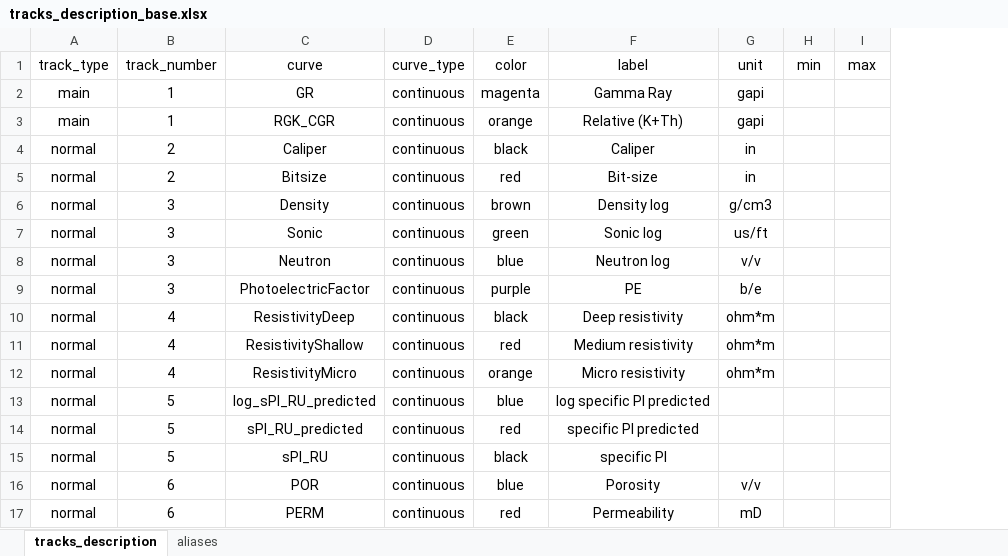
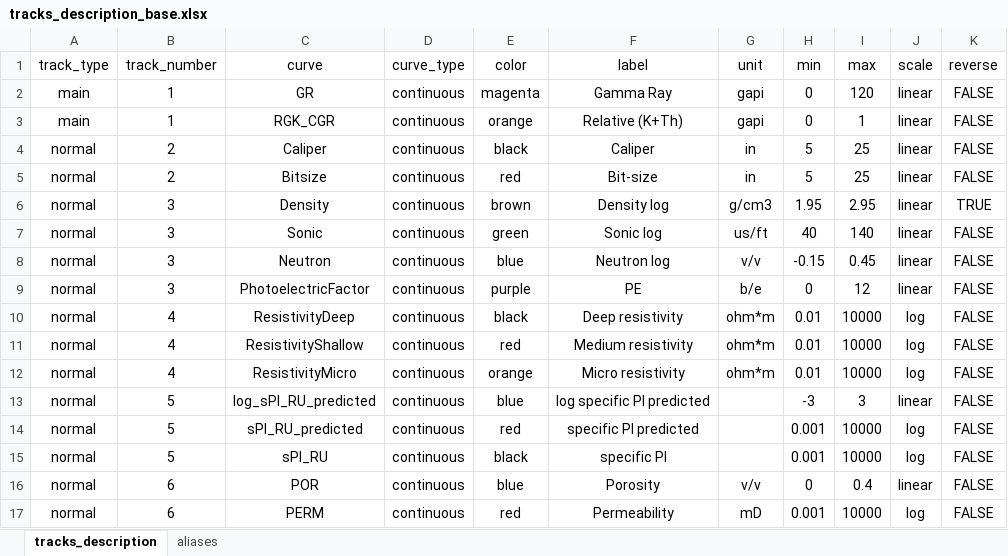
Before and after one commit to PyScientist/JupyterTollsPyScientist, an Excel workbook: src/JupyterTollsPyScientist/tracks_description_base.xlsx, sheet tracks_description, drawn as a sheet; values as stored, in another font and other column widths than the file's, no borders; the diff names each change by its address in the sheet, - before the commit and + after, or states it on an @@ line.

Commit message:
-Add scales and limits to description of tracks -Add possibility to reverse scales

```diff
--- a/src/JupyterTollsPyScientist/tracks_description_base.xlsx (sheet tracks_description)
+++ b/src/JupyterTollsPyScientist/tracks_description_base.xlsx (sheet tracks_description)
+column J (scale), rows 2-17: linear | linear | linear | linear | linear | linear | linear | linear | log | log | log | linear | log | log | linear | log
+column K (reverse), rows 2-17: FALSE | FALSE | FALSE | FALSE | TRUE | FALSE | FALSE | FALSE | FALSE | FALSE | FALSE | FALSE | FALSE | FALSE | FALSE | FALSE
-H2:H3 (min): (empty)
+H2:H3 (min): 0
-I2 (max): (empty)
+I2 (max): 120
-I3 (max): (empty)
+I3 (max): 1
-H4:H5 (min): (empty)
+H4:H5 (min): 5
-I4:I5 (max): (empty)
+I4:I5 (max): 25
-H6 (min): (empty)
+H6 (min): 1.95
-I6 (max): (empty)
+I6 (max): 2.95
-H7 (min): (empty)
+H7 (min): 40
-I7 (max): (empty)
+I7 (max): 140
-H8 (min): (empty)
+H8 (min): -0.15
-I8 (max): (empty)
+I8 (max): 0.45
-H9 (min): (empty)
+H9 (min): 0
-I9 (max): (empty)
+I9 (max): 12
-H10:H12 (min): (empty)
+H10:H12 (min): 0.01
-I10:I12 (max): (empty)
+I10:I12 (max): 10000
-H13 (min): (empty)
+H13 (min): -3
-I13 (max): (empty)
+I13 (max): 3
-H14:H15 (min): (empty)
+H14:H15 (min): 0.001
-I14:I15 (max): (empty)
+I14:I15 (max): 10000
-H16 (min): (empty)
+H16 (min): 0
-I16 (max): (empty)
+I16 (max): 0.4
-H17 (min): (empty)
+H17 (min): 0.001
-I17 (max): (empty)
+I17 (max): 10000
```
Also changed, not shown: 2 other files.
